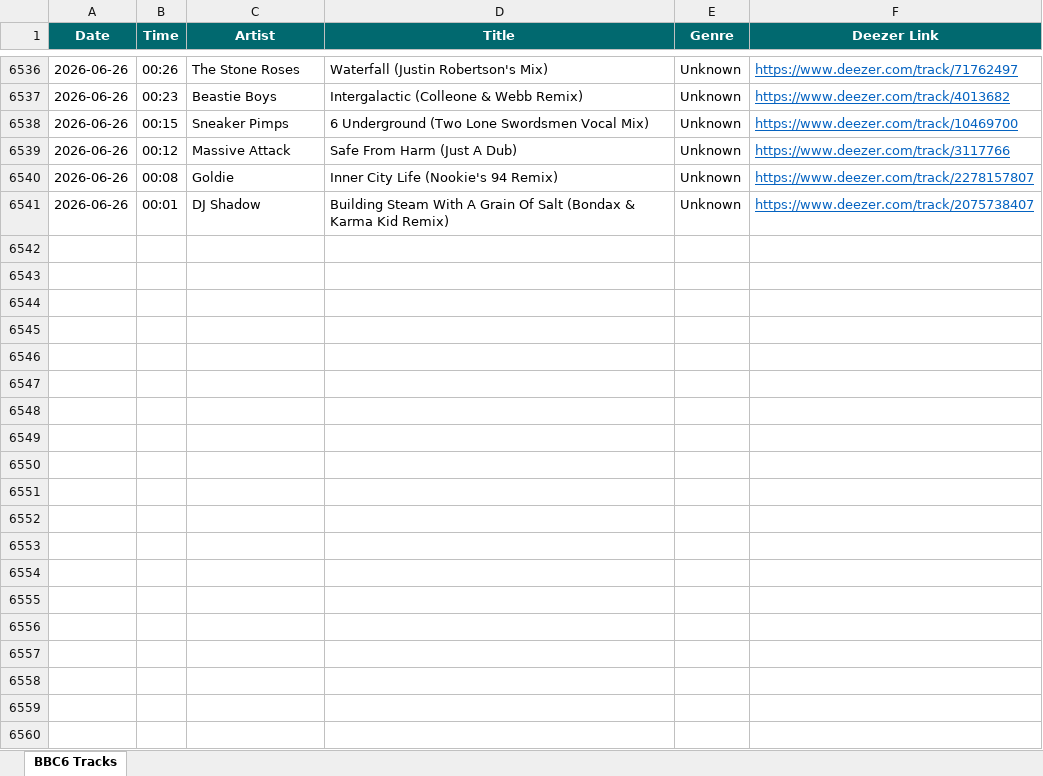
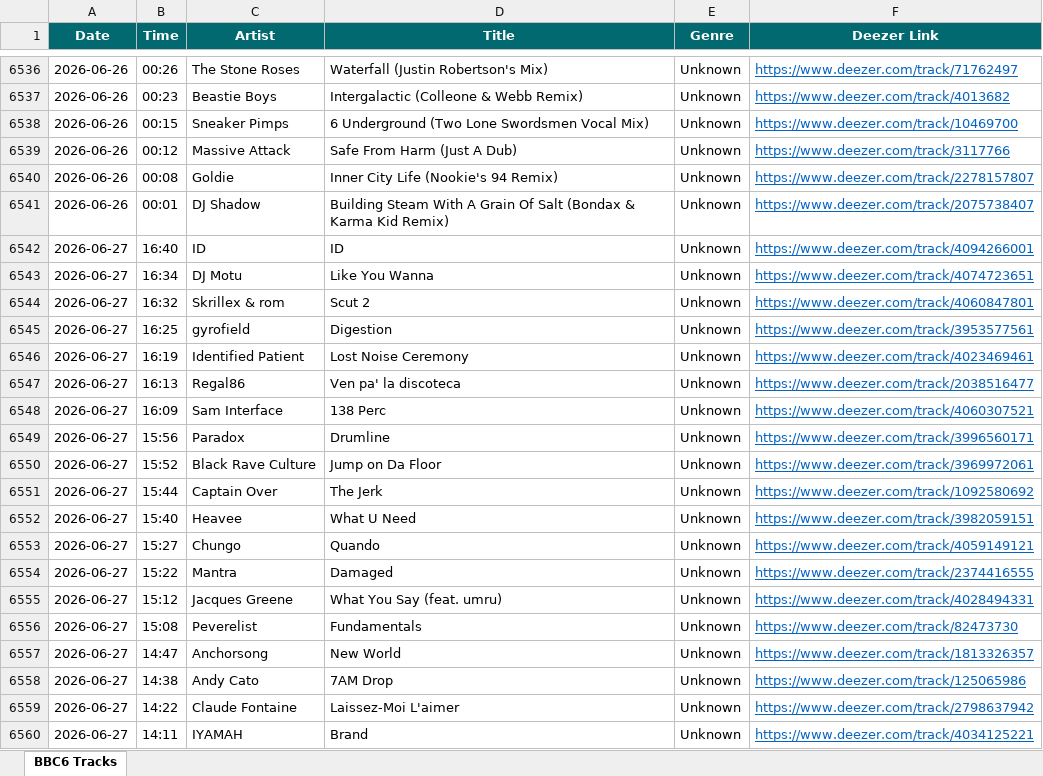
Before and after one commit to loliberri/new-music-scraper, an Excel workbook: output/BBC6 Music Log.xlsx, sheet BBC6 Tracks, drawn as a sheet; only a part is shown, gaps mark what is left out; values as stored, in another font and other column widths than the file's, no borders; the diff covers the shown part only; the diff names each change by its address in the sheet, - before the commit and + after, or states it on an @@ line.

```diff
--- a/output/BBC6 Music Log.xlsx (sheet BBC6 Tracks)
+++ b/output/BBC6 Music Log.xlsx (sheet BBC6 Tracks)
+row 6542: 2026-06-27 | 16:40 | ID | ID | Unknown | https://www.deezer.com/track/4094266001
+row 6543: 2026-06-27 | 16:34 | DJ Motu | Like You Wanna | Unknown | https://www.deezer.com/track/4074723651
+row 6544: 2026-06-27 | 16:32 | Skrillex & rom | Scut 2 | Unknown | https://www.deezer.com/track/4060847801
+row 6545: 2026-06-27 | 16:25 | gyrofield | Digestion | Unknown | https://www.deezer.com/track/3953577561
+row 6546: 2026-06-27 | 16:19 | Identified Patient | Lost Noise Ceremony | Unknown | https://www.deezer.com/track/4023469461
+row 6547: 2026-06-27 | 16:13 | Regal86 | Ven pa' la discoteca | Unknown | https://www.deezer.com/track/2038516477
+row 6548: 2026-06-27 | 16:09 | Sam Interface | 138 Perc | Unknown | https://www.deezer.com/track/4060307521
+row 6549: 2026-06-27 | 15:56 | Paradox | Drumline | Unknown | https://www.deezer.com/track/3996560171
+row 6550: 2026-06-27 | 15:52 | Black Rave Culture | Jump on Da Floor | Unknown | https://www.deezer.com/track/3969972061
+row 6551: 2026-06-27 | 15:44 | Captain Over | The Jerk | Unknown | https://www.deezer.com/track/1092580692
+row 6552: 2026-06-27 | 15:40 | Heavee | What U Need | Unknown | https://www.deezer.com/track/3982059151
+row 6553: 2026-06-27 | 15:27 | Chungo | Quando | Unknown | https://www.deezer.com/track/4059149121
+row 6554: 2026-06-27 | 15:22 | Mantra | Damaged | Unknown | https://www.deezer.com/track/2374416555
+row 6555: 2026-06-27 | 15:12 | Jacques Greene | What You Say (feat. umru) | Unknown | https://www.deezer.com/track/4028494331
+row 6556: 2026-06-27 | 15:08 | Peverelist | Fundamentals | Unknown | https://www.deezer.com/track/82473730
+row 6557: 2026-06-27 | 14:47 | Anchorsong | New World | Unknown | https://www.deezer.com/track/1813326357
+row 6558: 2026-06-27 | 14:38 | Andy Cato | 7AM Drop | Unknown | https://www.deezer.com/track/125065986
+row 6559: 2026-06-27 | 14:22 | Claude Fontaine | Laissez-Moi L'aimer | Unknown | https://www.deezer.com/track/2798637942
+row 6560: 2026-06-27 | 14:11 | IYAMAH | Brand | Unknown | https://www.deezer.com/track/4034125221
```
Also changed, not shown: 82 added rows elsewhere in this sheet, 2 other files.
